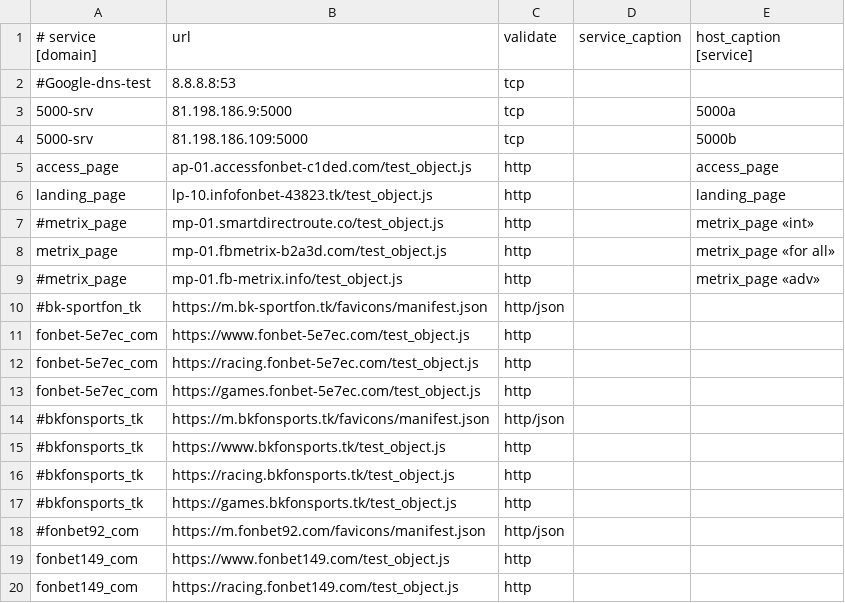
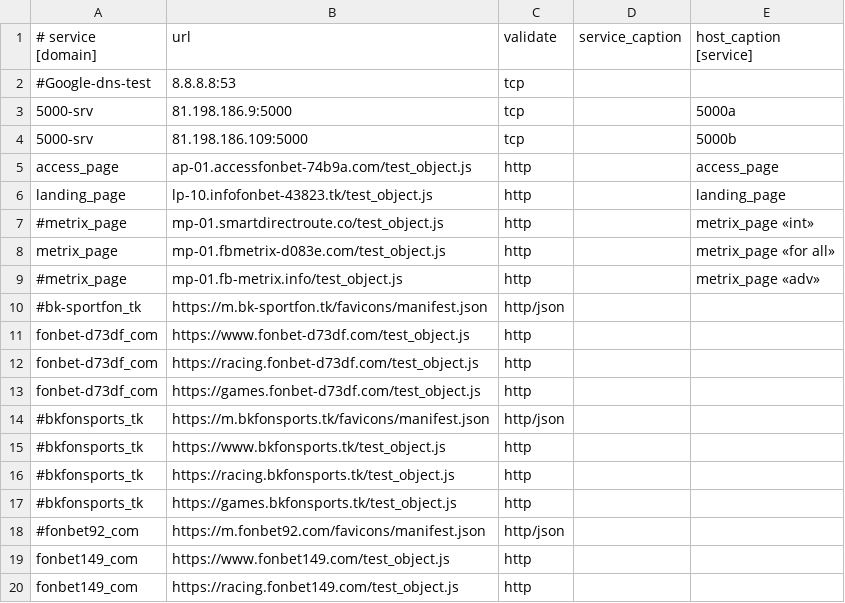
Before and after one commit to fbdevdata/psipl, a CSV file: 4hsoft_ban_monitoring.csv, drawn as a sheet; only a part is shown.

Commit message:
Update 4hsoft_ban_monitoring.csv

```diff
--- a/4hsoft_ban_monitoring.csv
+++ b/4hsoft_ban_monitoring.csv
@@ -4,11 +4,11 @@
 5000-srv;81.198.186.109:5000;tcp;;5000b
-access_page;ap-01.accessfonbet-c1ded.com/test_object.js;http;;access_page
+access_page;ap-01.accessfonbet-74b9a.com/test_object.js;http;;access_page
 landing_page;lp-10.infofonbet-43823.tk/test_object.js;http;;landing_page
 #metrix_page;mp-01.smartdirectroute.co/test_object.js;http;;metrix_page «int»
-metrix_page;mp-01.fbmetrix-b2a3d.com/test_object.js;http;;metrix_page «for all»
+metrix_page;mp-01.fbmetrix-d083e.com/test_object.js;http;;metrix_page «for all»
 #metrix_page;mp-01.fb-metrix.info/test_object.js;http;;metrix_page «adv»
 #bk-sportfon_tk;https://m.bk-sportfon.tk/favicons/manifest.json;http/json;;
-fonbet-5e7ec_com;https://www.fonbet-5e7ec.com/test_object.js;http;;
-fonbet-5e7ec_com;https://racing.fonbet-5e7ec.com/test_object.js;http;;
-fonbet-5e7ec_com;https://games.fonbet-5e7ec.com/test_object.js;http;;
+fonbet-d73df_com;https://www.fonbet-d73df.com/test_object.js;http;;
+fonbet-d73df_com;https://racing.fonbet-d73df.com/test_object.js;http;;
+fonbet-d73df_com;https://games.fonbet-d73df.com/test_object.js;http;;
 #bkfonsports_tk;https://m.bkfonsports.tk/favicons/manifest.json;http/json;;
```
